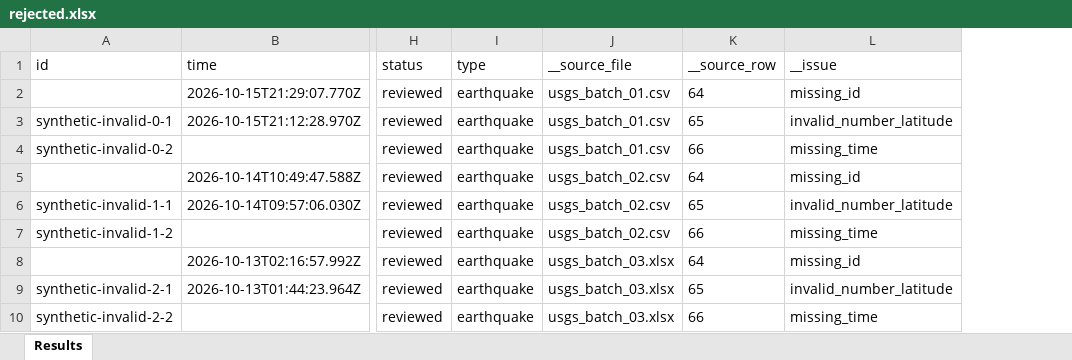
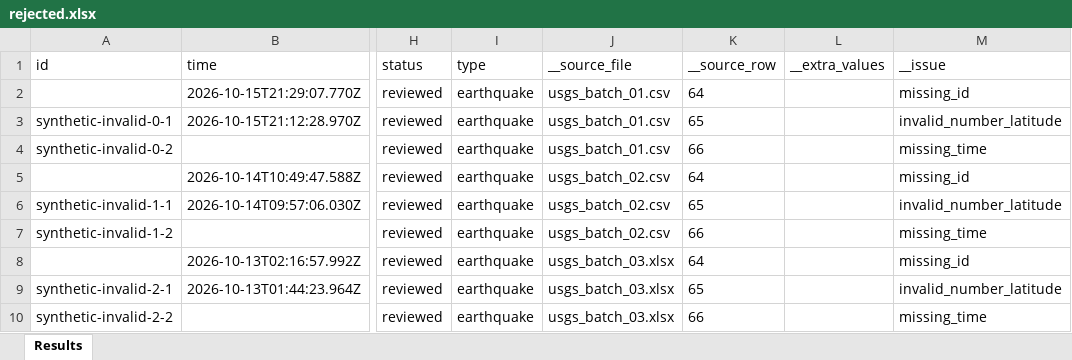
Before and after one commit to Tig0w0/csv-batch-cleaner, an Excel workbook: data/example_output/rejected.xlsx, sheet Results, drawn as a sheet; only a part is shown, gaps mark what is left out; values as stored, in another font and other column widths than the file's, no borders; the diff names each change by its address in the sheet, - before the commit and + after, or states it on an @@ line.

Commit message:
fix: preserve spreadsheet data with compact IO validation

```diff
--- a/data/example_output/rejected.xlsx (sheet Results)
+++ b/data/example_output/rejected.xlsx (sheet Results)
+column L (__extra_values), empty
```
Also changed, not shown: data/example_output/cleaned.xlsx, data/example_output/duplicates.xlsx, 13 other files.
